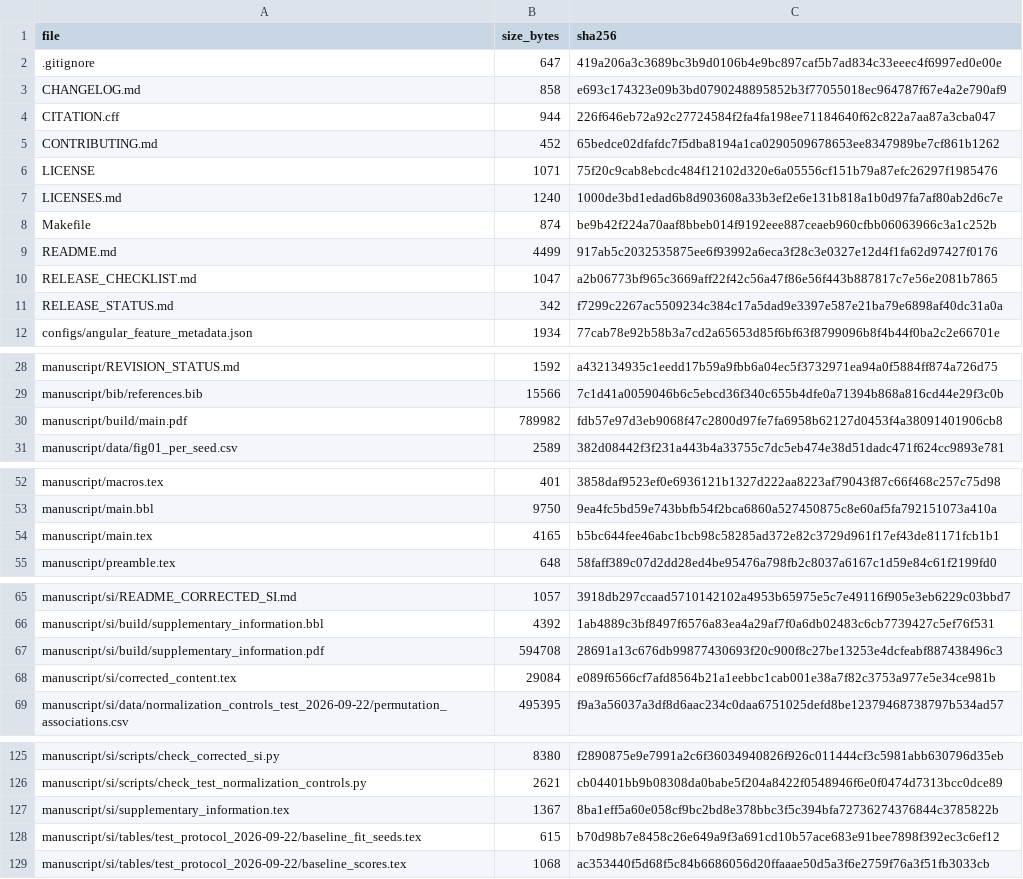
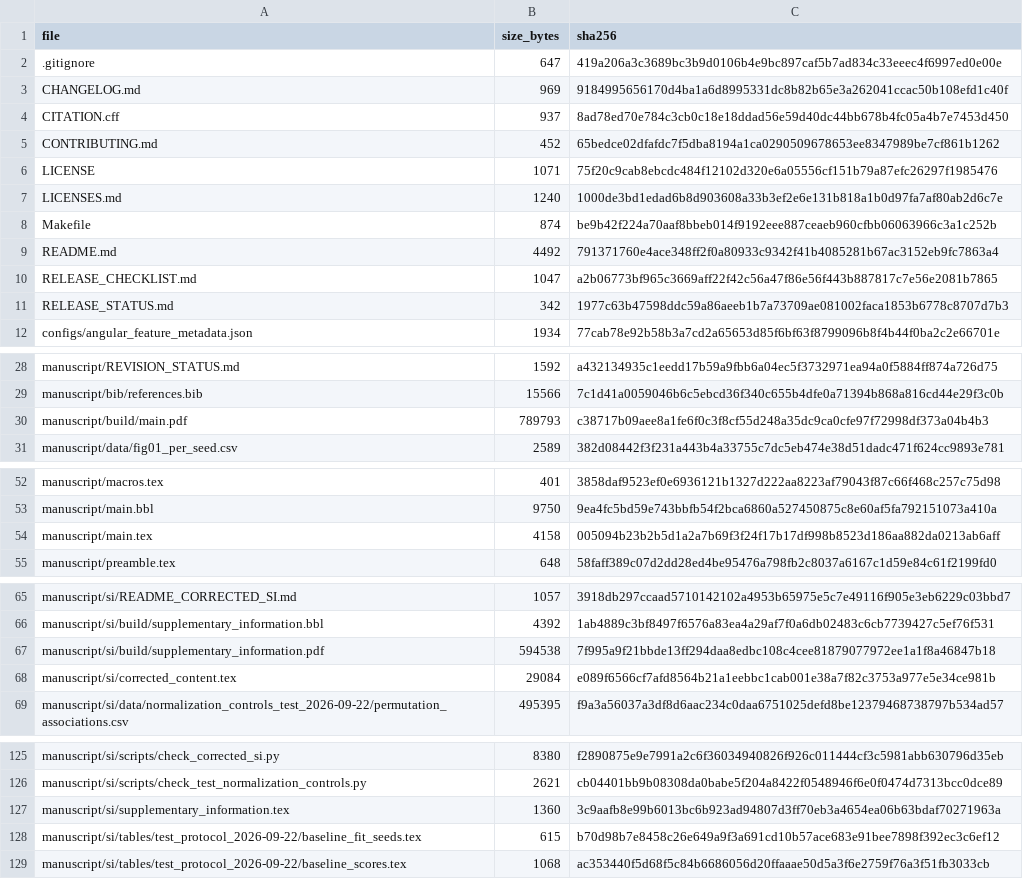
Before and after one commit to kareem-gameel/delta-learning-target-design, a CSV file: repository_manifest.csv, drawn as a sheet; only a part is shown, gaps mark what is left out; the diff covers the shown part only.

```diff
--- a/repository_manifest.csv
+++ b/repository_manifest.csv
@@ -2,4 +2,4 @@ file,size_bytes,sha256
 .gitignore,647,419a206a3c3689bc3b9d0106b4e9bc897caf5b7ad834c33eeec4f6997ed0e00e
-CHANGELOG.md,858,e693c174323e09b3bd0790248895852b3f77055018ec964787f67e4a2e790af9
-CITATION.cff,944,226f646eb72a92c27724584f2fa4fa198ee71184640f62c822a7aa87a3cba047
+CHANGELOG.md,969,9184995656170d4ba1a6d8995331dc8b82b65e3a262041ccac50b108efd1c40f
+CITATION.cff,937,8ad78ed70e784c3cb0c18e18ddad56e59d40dc44bb678b4fc05a4b7e7453d450
 CONTRIBUTING.md,452,65bedce02dfafdc7f5dba8194a1ca0290509678653ee8347989be7cf861b1262
@@ -8,5 +8,5 @@ LICENSES.md,1240,1000de3bd1edad6b8d903608a33b3ef2e6e131b818a1b0d97fa7af80ab2d6c7
 Makefile,874,be9b42f224a70aaf8bbeb014f9192eee887ceaeb960cfbb06063966c3a1c252b
-README.md,4499,917ab5c2032535875ee6f93992a6eca3f28c3e0327e12d4f1fa62d97427f0176
+README.md,4492,791371760e4ace348ff2f0a80933c9342f41b4085281b67ac3152eb9fc7863a4
 RELEASE_CHECKLIST.md,1047,a2b06773bf965c3669aff22f42c56a47f86e56f443b887817c7e56e2081b7865
-RELEASE_STATUS.md,342,f7299c2267ac5509234c384c17a5dad9e3397e587e21ba79e6898af40dc31a0a
+RELEASE_STATUS.md,342,1977c63b47598ddc59a86aeeb1b7a73709ae081002faca1853b6778c8707d7b3
 configs/angular_feature_metadata.json,1934,77cab78e92b58b3a7cd2a65653d85f6bf63f8799096b8f4b44f0ba2c2e66701e
@@ -29,3 +29,3 @@ manuscript/REVISION_STATUS.md,1592,a432134935c1eedd17b59a9fbb6a04ec5f3732971ea94
 manuscript/bib/references.bib,15566,7c1d41a0059046b6c5ebcd36f340c655b4dfe0a71394b868a816cd44e29f3c0b
-manuscript/build/main.pdf,789982,fdb57e97d3eb9068f47c2800d97fe7fa6958b62127d0453f4a38091401906cb8
+manuscript/build/main.pdf,789793,c38717b09aee8a1fe6f0c3f8cf55d248a35dc9ca0cfe97f72998df373a04b4b3
 manuscript/data/fig01_per_seed.csv,2589,382d08442f3f231a443b4a33755c7dc5eb474e38d51dadc471f624cc9893e781
@@ -53,3 +53,3 @@ manuscript/macros.tex,401,3858daf9523ef0e6936121b1327d222aa8223af79043f87c66f468
 manuscript/main.bbl,9750,9ea4fc5bd59e743bbfb54f2bca6860a527450875c8e60af5fa792151073a410a
-manuscript/main.tex,4165,b5bc644fee46abc1bcb98c58285ad372e82c3729d961f17ef43de81171fcb1b1
+manuscript/main.tex,4158,005094b23b2b5d1a2a7b69f3f24f17b17df998b8523d186aa882da0213ab6aff
 manuscript/preamble.tex,648,58faff389c07d2dd28ed4be95476a798fb2c8037a6167c1d59e84c61f2199fd0
@@ -66,3 +66,3 @@ manuscript/si/README_CORRECTED_SI.md,1057,3918db297ccaad5710142102a4953b65975e5c
 manuscript/si/build/supplementary_information.bbl,4392,1ab4889c3bf8497f6576a83ea4a29af7f0a6db02483c6cb7739427c5ef76f531
-manuscript/si/build/supplementary_information.pdf,594708,28691a13c676db99877430693f20c900f8c27be13253e4dcfeabf887438496c3
+manuscript/si/build/supplementary_information.pdf,594538,7f995a9f21bbde13ff294daa8edbc108c4cee81879077972ee1a1f8a46847b18
 manuscript/si/corrected_content.tex,29084,e089f6566cf7afd8564b21a1eebbc1cab001e38a7f82c3753a977e5e34ce981b
@@ -126,3 +126,3 @@ manuscript/si/scripts/check_corrected_si.py,8380,f2890875e9e7991a2c6f36034940826
 manuscript/si/scripts/check_test_normalization_controls.py,2621,cb04401bb9b08308da0babe5f204a8422f0548946f6e0f0474d7313bcc0dce89
-manuscript/si/supplementary_information.tex,1367,8ba1eff5a60e058cf9bc2bd8e378bbc3f5c394bfa72736274376844c3785822b
+manuscript/si/supplementary_information.tex,1360,3c9aafb8e99b6013bc6b923ad94807d3ff70eb3a4654ea06b63bdaf70271963a
 manuscript/si/tables/test_protocol_2026-09-22/baseline_fit_seeds.tex,615,b70d98b7e8458c26e649a9f3a691cd10b57ace683e91bee7898f392ec3c6ef12
```
Also changed, not shown: 2 edited cells elsewhere in this file, 11 other files.
